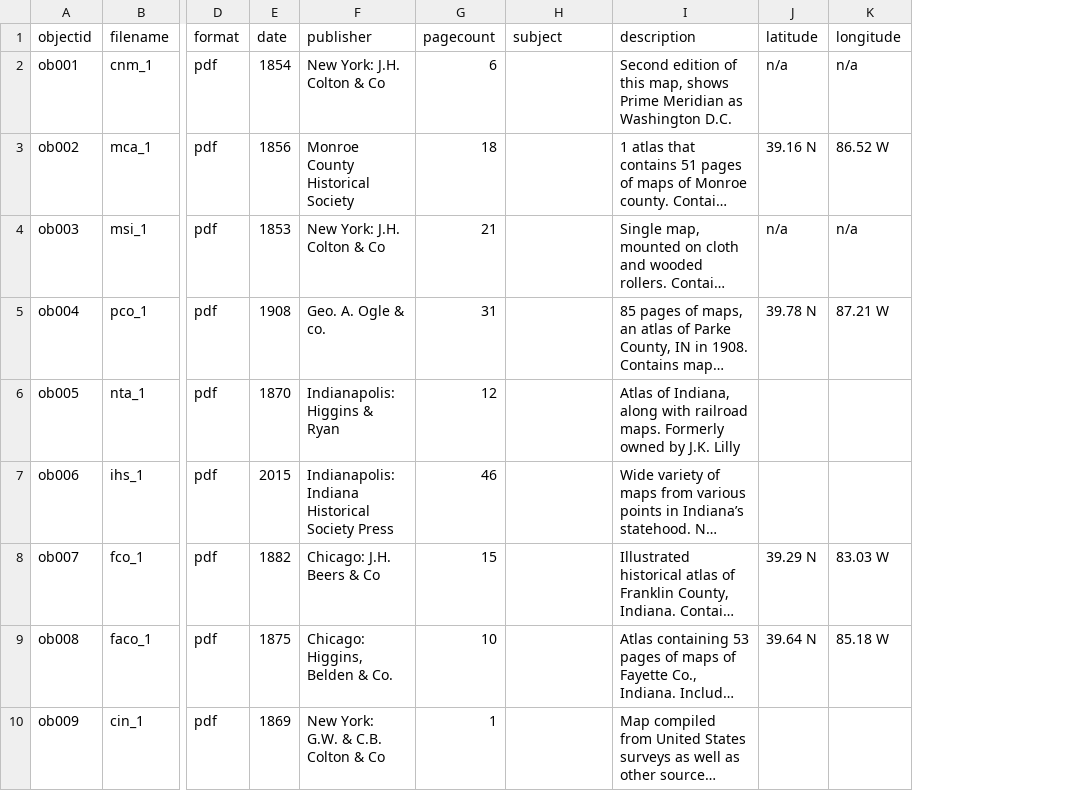
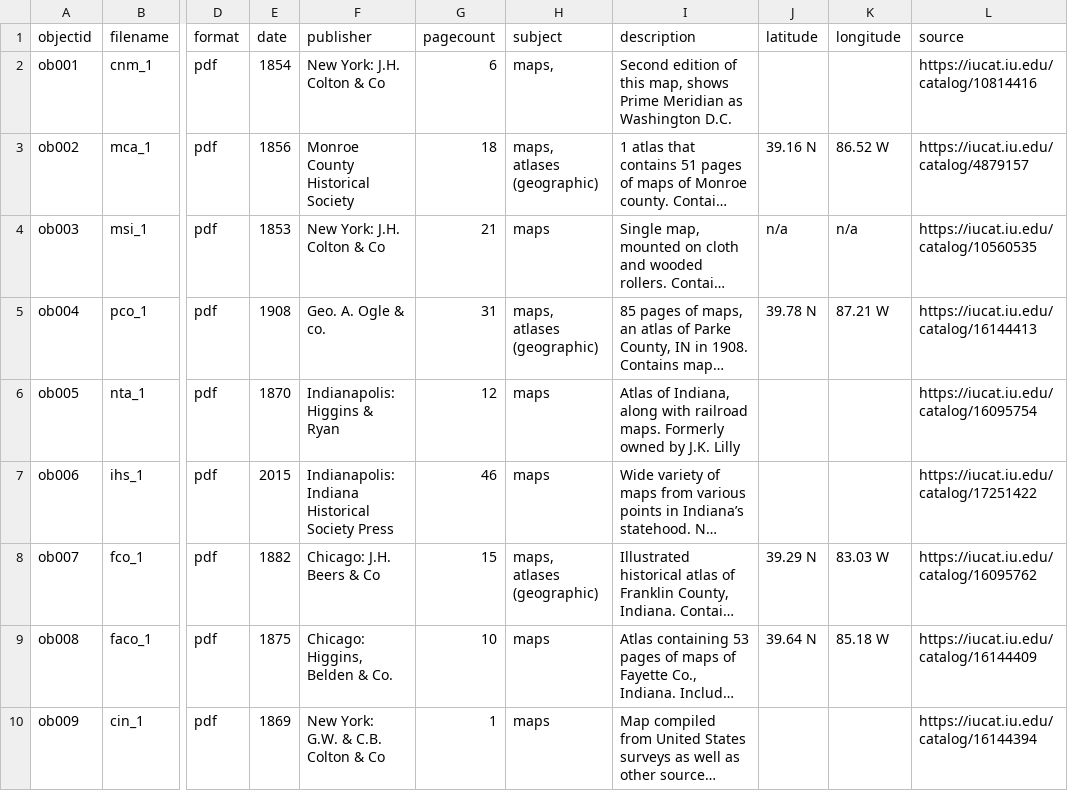
Before and after one commit to sashartm/map_library, a CSV file: _data/map_metadata - map images.csv, drawn as a sheet; only a part is shown, gaps mark what is left out; long unchanged cells end in …; the diff names each change by its address in the sheet, - before the commit and + after, or states it on an @@ line.

Commit message:
Update map_metadata - map images.csv

```diff
--- a/_data/map_metadata - map images.csv
+++ b/_data/map_metadata - map images.csv
+column L (source), rows 2-10: https://iucat.iu.edu/catalog/10814416 | https://iucat.iu.edu/catalog/4879157 | https://iucat.iu.edu/catalog/10560535 | https://iucat.iu.edu/catalog/16144413 | https://iucat.iu.edu/catalog/16095754 | https://iucat.iu.edu/catalog/17251422 | https://iucat.iu.edu/catalog/16095762 | https://iucat.iu.edu/catalog/16144409 | https://iucat.iu.edu/catalog/16144394
-H2 (subject): (empty)
+H2 (subject): maps,
-J2 (latitude): n/a
+J2 (latitude): (empty)
-K2 (longitude): n/a
+K2 (longitude): (empty)
-H3 (subject): (empty)
+H3 (subject): maps, atlases (geographic)
-H4 (subject): (empty)
+H4 (subject): maps
-H5 (subject): (empty)
+H5 (subject): maps, atlases (geographic)
-H6:H7 (subject): (empty)
+H6:H7 (subject): maps
-H8 (subject): (empty)
+H8 (subject): maps, atlases (geographic)
-H9:H10 (subject): (empty)
+H9:H10 (subject): maps
```
